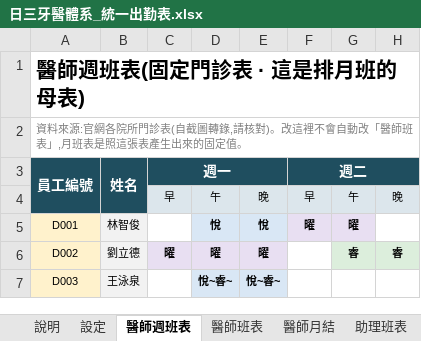
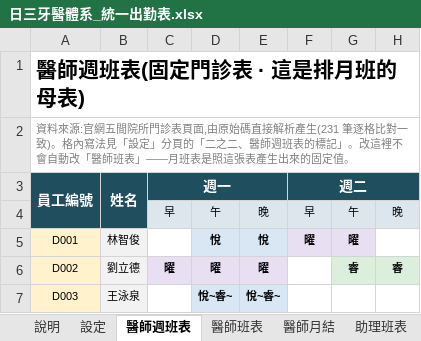
Before and after one commit to michaellin125632177-del/-, an Excel workbook: out/日三牙醫體系_統一出勤表.xlsx, sheet 醫師週班表, drawn as a sheet; only a part is shown; values as stored, in another font and other column widths than the file's, no borders; the diff names each change by its address in the sheet, - before the commit and + after, or states it on an @@ line.

```diff
--- a/out/日三牙醫體系_統一出勤表.xlsx (sheet 醫師週班表)
+++ b/out/日三牙醫體系_統一出勤表.xlsx (sheet 醫師週班表)
-A2 (員工編號): …源:官網各院所門診表(自截圖轉錄,請核對)。改這裡不會自動改「醫師班表」,月班表是…
+A2 (員工編號): …源:官網五間院所門診表頁面,由原始碼直接解析產生(231 筆逐格比對一致)。格內寫法見「設定」分頁的「二之二、醫師週班表的標記」。改這裡不會自動改「醫師班表」——月班表是…
```
Also changed, not shown: sheet 設定, sheet 說明, 1 other file.
